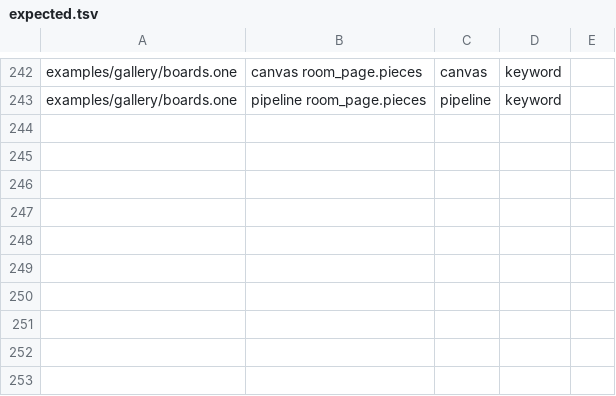
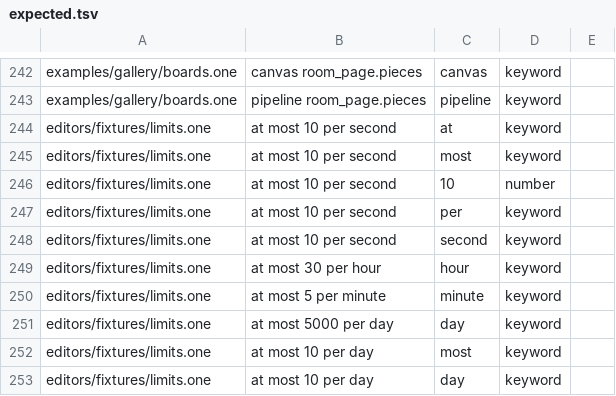
Before and after one commit to da0x/uione, a TSV file: editors/expected.tsv, drawn as a sheet; only a part is shown, gaps mark what is left out; the diff names each change by its address in the sheet, - before the commit and + after, or states it on an @@ line.

Commit message:
at most says how often each person may run a command, how many of an entity they may make in a day, and in the project what every command and entity allows

```diff
--- a/editors/expected.tsv
+++ b/editors/expected.tsv
+row 244: editors/fixtures/limits.one | at most 10 per second | at | keyword
+row 245: editors/fixtures/limits.one | at most 10 per second | most | keyword
+row 246: editors/fixtures/limits.one | at most 10 per second | 10 | number
+row 247: editors/fixtures/limits.one | at most 10 per second | per | keyword
+row 248: editors/fixtures/limits.one | at most 10 per second | second | keyword
+row 249: editors/fixtures/limits.one | at most 30 per hour | hour | keyword
+row 250: editors/fixtures/limits.one | at most 5 per minute | minute | keyword
+row 251: editors/fixtures/limits.one | at most 5000 per day | day | keyword
+row 252: editors/fixtures/limits.one | at most 10 per day | most | keyword
+row 253: editors/fixtures/limits.one | at most 10 per day | day | keyword
```
Also changed, not shown: 17 other files.
